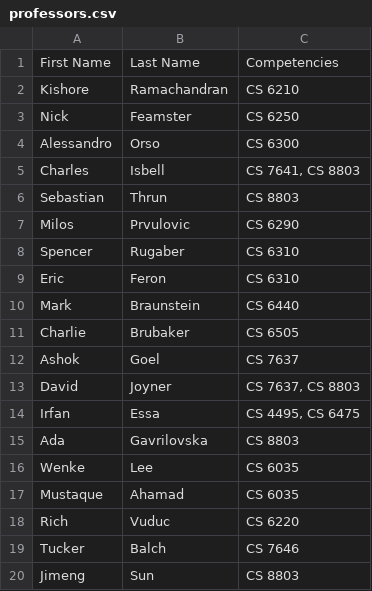
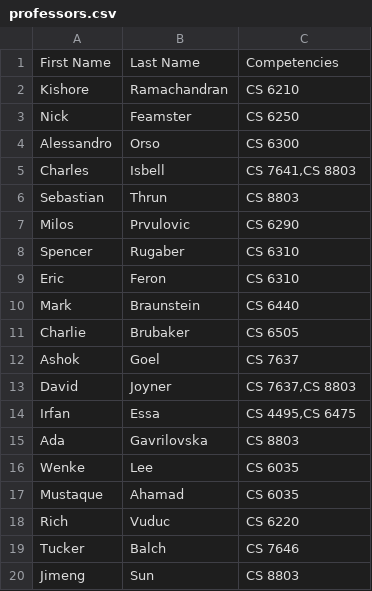
Before and after one commit to J0e3gan/gatech-project-4, a CSV file: course-optimizer/src/main/resources/professors.csv, drawn as a sheet.

Commit message:
Removed extraneous spaces from the professor CSV file.

```diff
--- a/course-optimizer/src/main/resources/professors.csv
+++ b/course-optimizer/src/main/resources/professors.csv
@@ -4,3 +4,3 @@ Nick,Feamster,CS 6250
 Alessandro,Orso,CS 6300
-Charles,Isbell,"CS 7641, CS 8803"
+Charles,Isbell,"CS 7641,CS 8803"
 Sebastian,Thrun,CS 8803
@@ -12,4 +12,4 @@ Charlie,Brubaker,CS 6505
 Ashok,Goel,CS 7637
-David,Joyner,"CS 7637, CS 8803"
-Irfan,Essa,"CS 4495, CS 6475"
+David,Joyner,"CS 7637,CS 8803"
+Irfan,Essa,"CS 4495,CS 6475"
 Ada,Gavrilovska,CS 8803
```
